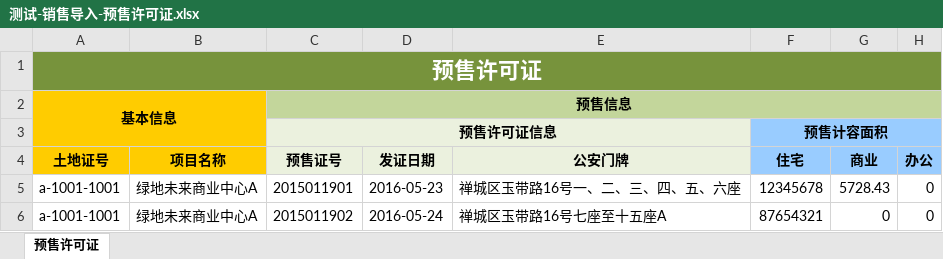
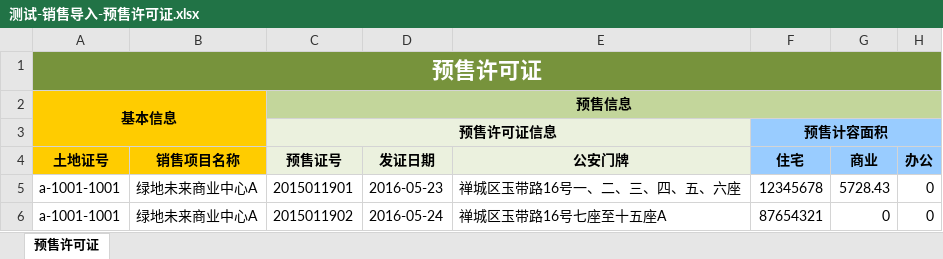
Before and after one commit to micty/house, an Excel workbook: permit/doc/测试-销售导入-预售许可证.xlsx, sheet 预售许可证, drawn as a sheet; only a part is shown; values as stored, in another font and other column widths than the file's, no borders; the diff names each change by its address in the sheet, - before the commit and + after, or states it on an @@ line.

Commit message:
permit

```diff
--- a/permit/doc/测试-销售导入-预售许可证.xlsx (sheet 预售许可证)
+++ b/permit/doc/测试-销售导入-预售许可证.xlsx (sheet 预售许可证)
-B4: 项目名称
+B4: 销售项目名称
```
Also changed, not shown: 1 other file.
